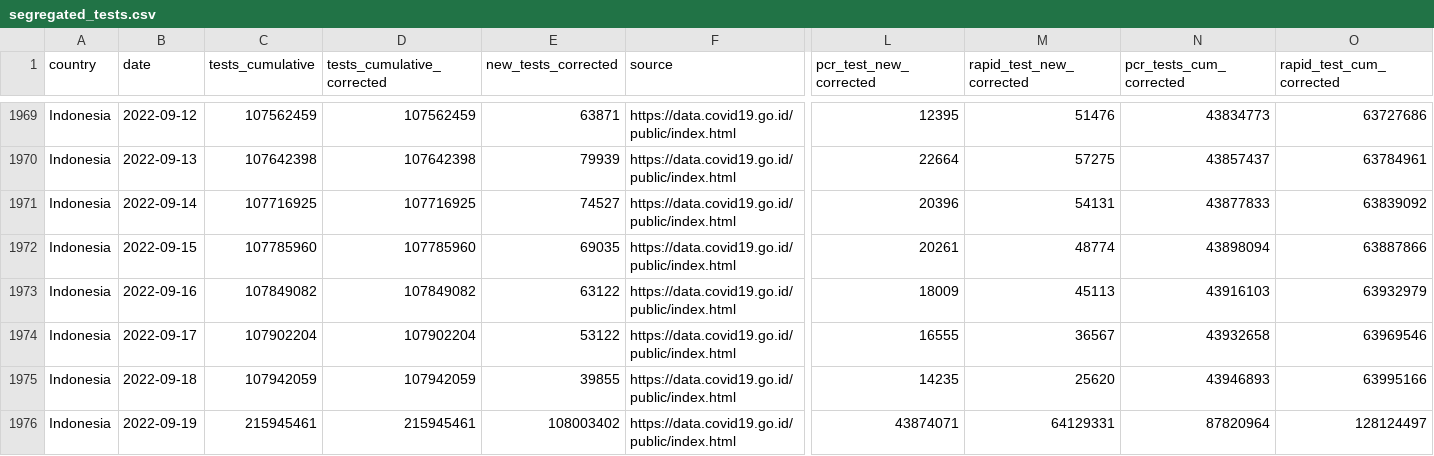
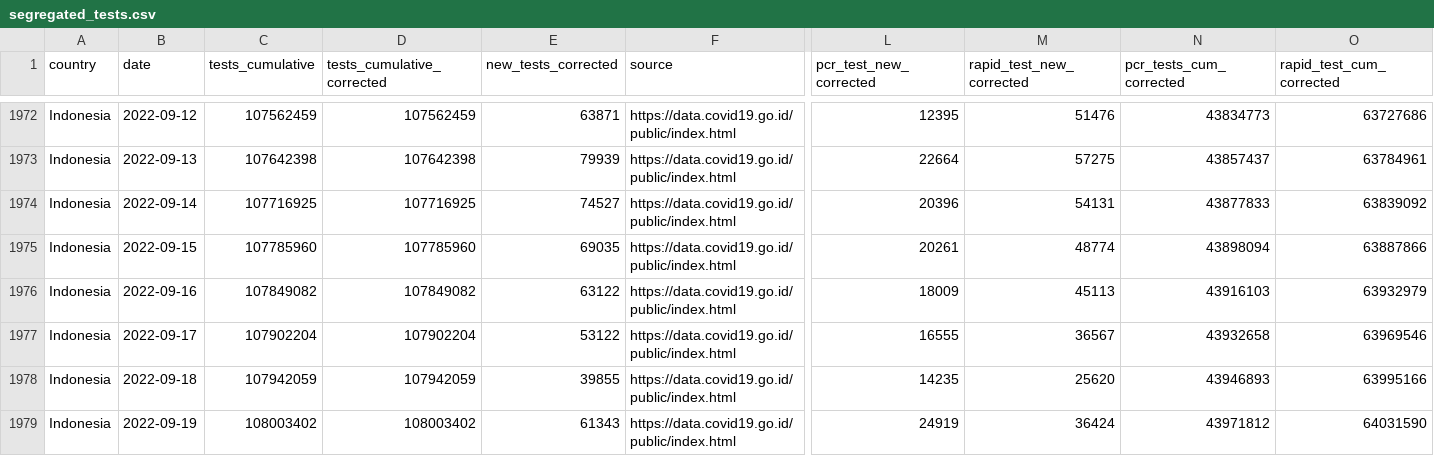
Before and after one commit to finddx/FINDCov19Tracker, a CSV file: reference/segregated_tests.csv, drawn as a sheet; only a part is shown, gaps mark what is left out; addresses are those after the commit; the diff covers the shown part only; the diff names each change by its address in the sheet, - before the commit and + after, or states it on an @@ line.

```diff
--- a/reference/segregated_tests.csv
+++ b/reference/segregated_tests.csv
-C1979 (tests_cumulative): 215945461
+C1979 (tests_cumulative): 108003402
-D1979 (tests_cumulative_corrected): 215945461
+D1979 (tests_cumulative_corrected): 108003402
-E1979 (new_tests_corrected): 108003402
+E1979 (new_tests_corrected): 61343
-L1979 (pcr_test_new_corrected): 43874071
+L1979 (pcr_test_new_corrected): 24919
-M1979 (rapid_test_new_corrected): 64129331
+M1979 (rapid_test_new_corrected): 36424
-N1979 (pcr_tests_cum_corrected): 87820964
+N1979 (pcr_tests_cum_corrected): 43971812
-O1979 (rapid_test_cum_corrected): 128124497
+O1979 (rapid_test_cum_corrected): 64031590
```
Also changed, not shown: 10 added rows elsewhere in this file, 4 other files.
